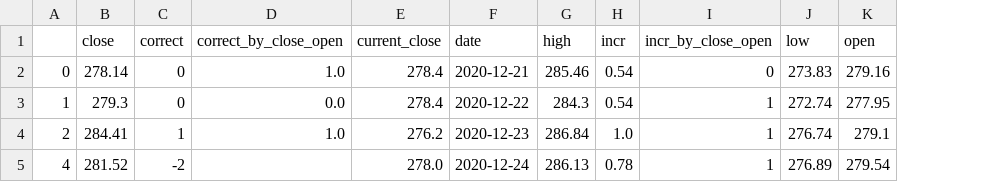
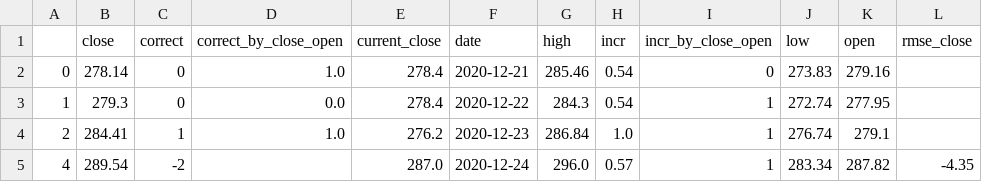
Before and after one commit to zhouyuzhy/predict_Lottery_ticket, a CSV file: stock/HK.03690_predict.csv, drawn as a sheet; the diff names each change by its address in the sheet, - before the commit and + after, or states it on an @@ line.

```diff
--- a/stock/HK.03690_predict.csv
+++ b/stock/HK.03690_predict.csv
+column L (rmse_close), row 5: -4.35
-B5 (close): 281.52
+B5 (close): 289.54
-E5 (current_close): 278.0
+E5 (current_close): 287.0
-G5 (high): 286.13
+G5 (high): 296.0
-H5 (incr): 0.78
+H5 (incr): 0.57
-J5 (low): 276.89
+J5 (low): 283.34
-K5 (open): 279.54
+K5 (open): 287.82
```
Also changed, not shown: stock/HK.00700_predict.csv, stock/HK.00981_predict.csv, 15 other files.
